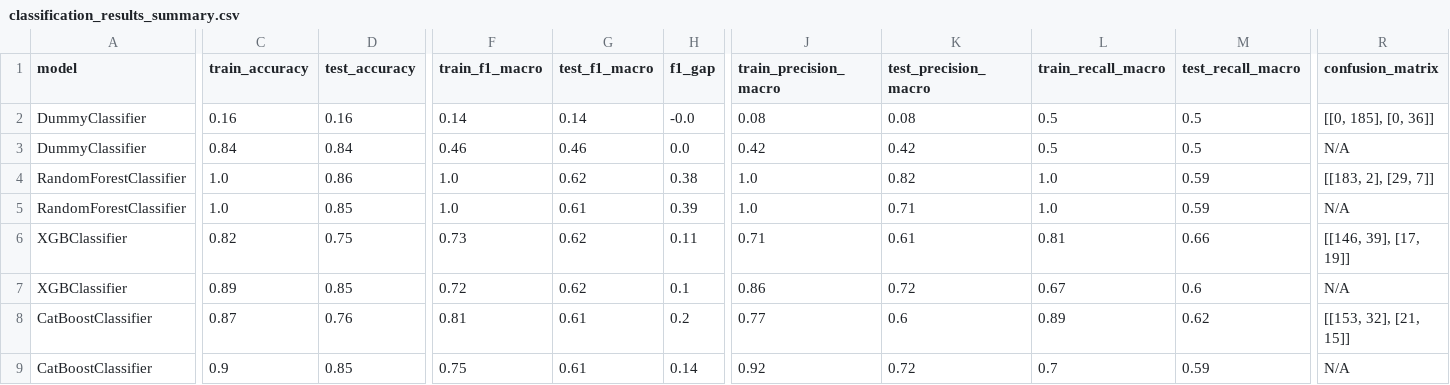
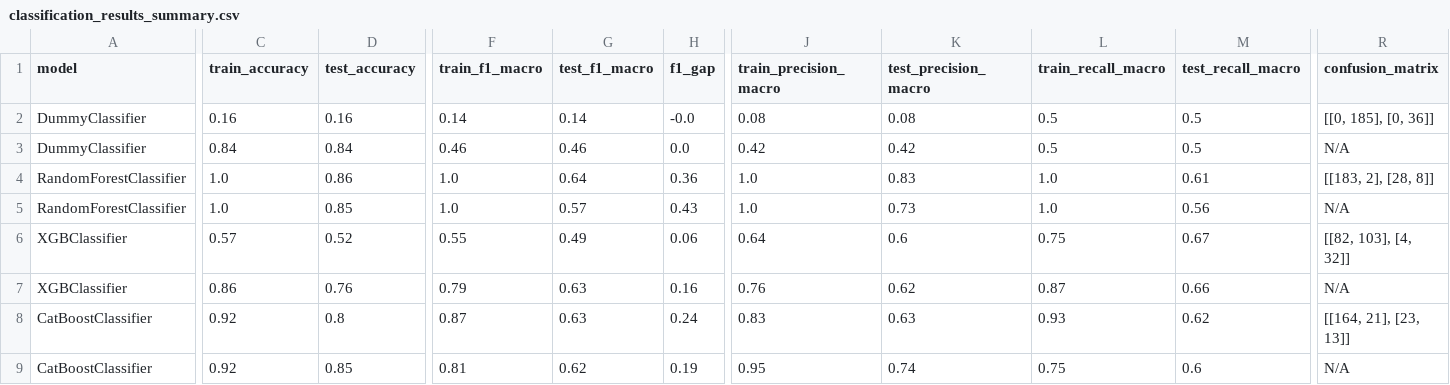
Before and after one commit to ticoraph/HRAnalytics, a CSV file: exports/classification_results_summary.csv, drawn as a sheet; only a part is shown, gaps mark what is left out; removed rows and columns are numbered as before the commit, all else as after; rows hold the shown columns only; the diff covers the shown part only; the diff names each change by its address in the sheet, - before the commit and + after, or states it on an @@ line.

```diff
--- a/exports/classification_results_summary.csv
+++ b/exports/classification_results_summary.csv
-G4 (test_f1_macro): 0.62
+G4 (test_f1_macro): 0.64
-H4 (f1_gap): 0.38
+H4 (f1_gap): 0.36
-K4 (test_precision_macro): 0.82
+K4 (test_precision_macro): 0.83
-M4 (test_recall_macro): 0.59
+M4 (test_recall_macro): 0.61
-R4 (confusion_matrix): [[183, 2], [29, 7]]
+R4 (confusion_matrix): [[183, 2], [28, 8]]
-G5 (test_f1_macro): 0.61
+G5 (test_f1_macro): 0.57
-H5 (f1_gap): 0.39
+H5 (f1_gap): 0.43
-K5 (test_precision_macro): 0.71
+K5 (test_precision_macro): 0.73
-M5 (test_recall_macro): 0.59
+M5 (test_recall_macro): 0.56
-row 6: XGBClassifier | 0.82 | 0.75 | 0.73 | 0.62 | 0.11 | 0.71 | 0.61 | 0.81 | 0.66 | [[146, 39], [17, 19]]
-row 7: XGBClassifier | 0.89 | 0.85 | 0.72 | 0.62 | 0.1 | 0.86 | 0.72 | 0.67 | 0.6 | N/A
+row 6: XGBClassifier | 0.57 | 0.52 | 0.55 | 0.49 | 0.06 | 0.64 | 0.6 | 0.75 | 0.67 | [[82, 103], [4, 32]]
+row 7: XGBClassifier | 0.86 | 0.76 | 0.79 | 0.63 | 0.16 | 0.76 | 0.62 | 0.87 | 0.66 | N/A
-C8 (train_accuracy): 0.87
+C8 (train_accuracy): 0.92
-D8 (test_accuracy): 0.76
+D8 (test_accuracy): 0.8
-F8 (train_f1_macro): 0.81
+F8 (train_f1_macro): 0.87
-G8 (test_f1_macro): 0.61
+G8 (test_f1_macro): 0.63
-H8 (f1_gap): 0.2
+H8 (f1_gap): 0.24
-J8 (train_precision_macro): 0.77
+J8 (train_precision_macro): 0.83
-K8 (test_precision_macro): 0.6
+K8 (test_precision_macro): 0.63
-L8 (train_recall_macro): 0.89
+L8 (train_recall_macro): 0.93
-R8 (confusion_matrix): [[153, 32], [21, 15]]
+R8 (confusion_matrix): [[164, 21], [23, 13]]
-C9 (train_accuracy): 0.9
+C9 (train_accuracy): 0.92
-F9 (train_f1_macro): 0.75
+F9 (train_f1_macro): 0.81
-G9 (test_f1_macro): 0.61
+G9 (test_f1_macro): 0.62
-H9 (f1_gap): 0.14
+H9 (f1_gap): 0.19
-J9 (train_precision_macro): 0.92
+J9 (train_precision_macro): 0.95
-K9 (test_precision_macro): 0.72
+K9 (test_precision_macro): 0.74
-L9 (train_recall_macro): 0.7
+L9 (train_recall_macro): 0.75
-M9 (test_recall_macro): 0.59
+M9 (test_recall_macro): 0.6
```
Also changed, not shown: 3 edited cells elsewhere in this file, catboost_info/learn_error.tsv, catboost_info/time_left.tsv, 20 other files.
